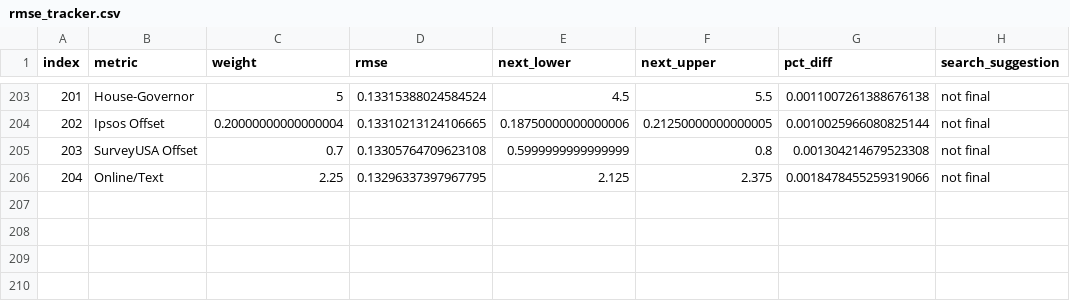
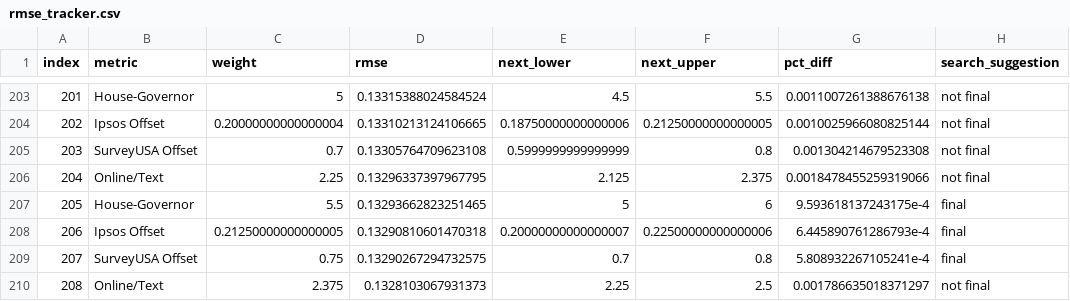
Before and after one commit to markjrieke/2022-midterm-forecasts, a CSV file: data/models/midterm_model/rmse_tracker.csv, drawn as a sheet; only a part is shown, gaps mark what is left out; the diff names each change by its address in the sheet, - before the commit and + after, or states it on an @@ line.

```diff
--- a/data/models/midterm_model/rmse_tracker.csv
+++ b/data/models/midterm_model/rmse_tracker.csv
+row 207: 205 | House-Governor | 5.5 | 0.13293662823251465 | 5 | 6 | 9.593618137243175e-4 | final
+row 208: 206 | Ipsos Offset | 0.21250000000000005 | 0.13290810601470318 | 0.20000000000000007 | 0.22500000000000006 | 6.445890761286793e-4 | final
+row 209: 207 | SurveyUSA Offset | 0.75 | 0.13290267294732575 | 0.7 | 0.8 | 5.808932267105241e-4 | final
+row 210: 208 | Online/Text | 2.375 | 0.1328103067931373 | 2.25 | 2.5 | 0.001786635018371297 | not final
```
Also changed, not shown: data/models/midterm_model/variable_weights.csv, 1 other file.
